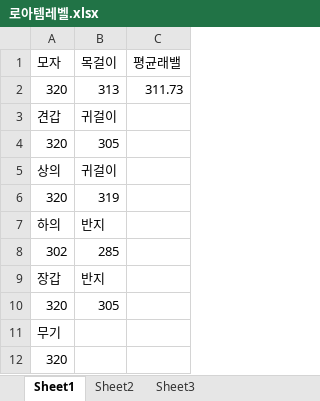
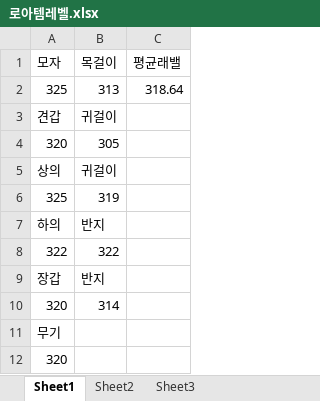
Before and after one commit to 2Herz/Estoppel, an Excel workbook: 로아템레벨.xlsx, sheet Sheet1, drawn as a sheet; values as stored, in another font and other column widths than the file's, no borders; removed rows and columns are numbered as before the commit, all else as after; the diff names each change by its address in the sheet, - before the commit and + after, or states it on an @@ line.

```diff
--- a/로아템레벨.xlsx (sheet Sheet1)
+++ b/로아템레벨.xlsx (sheet Sheet1)
-row 2: 320 | 313 | 311.73
+row 2: 325 | 313 | 318.64
-A6 (모자): 320
+A6 (모자): 325
-row 8: 302 | 285
+row 8: 322 | 322
-B10 (목걸이): 305
+B10 (목걸이): 314
```
